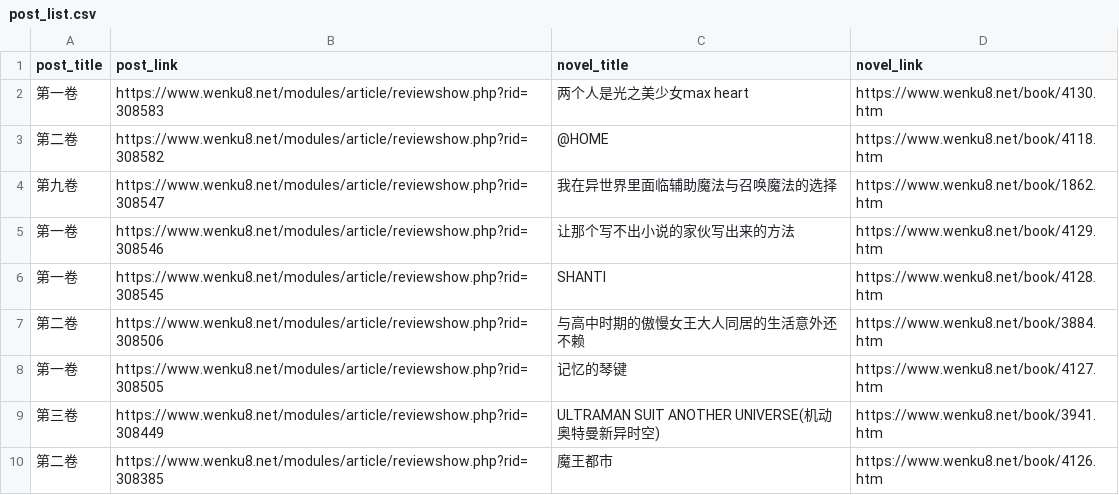
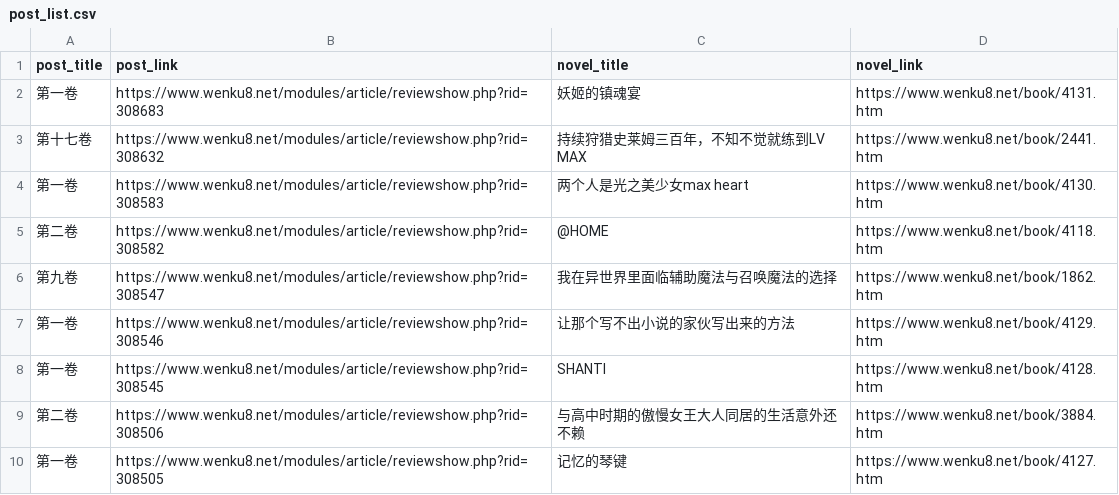
Before and after one commit to mojimoon/wenku8, a CSV file: out/post_list.csv, drawn as a sheet; only a part is shown; the shorter side is filled out with more unchanged rows.

```diff
--- a/out/post_list.csv
+++ b/out/post_list.csv
@@ -1,2 +1,4 @@
 post_title,post_link,novel_title,novel_link
+"第一卷",https://www.wenku8.net/modules/article/reviewshow.php?rid=308683,"妖姬的镇魂宴",https://www.wenku8.net/book/4131.htm
+"第十七卷",https://www.wenku8.net/modules/article/reviewshow.php?rid=308632,"持续狩猎史莱姆三百年，不知不觉就练到LV MAX",https://www.wenku8.net/book/2441.htm
 "第一卷",https://www.wenku8.net/modules/article/reviewshow.php?rid=308583,"两个人是光之美少女max heart",https://www.wenku8.net/book/4130.htm
```
Also changed, not shown: out/merged.csv, 3 other files.
